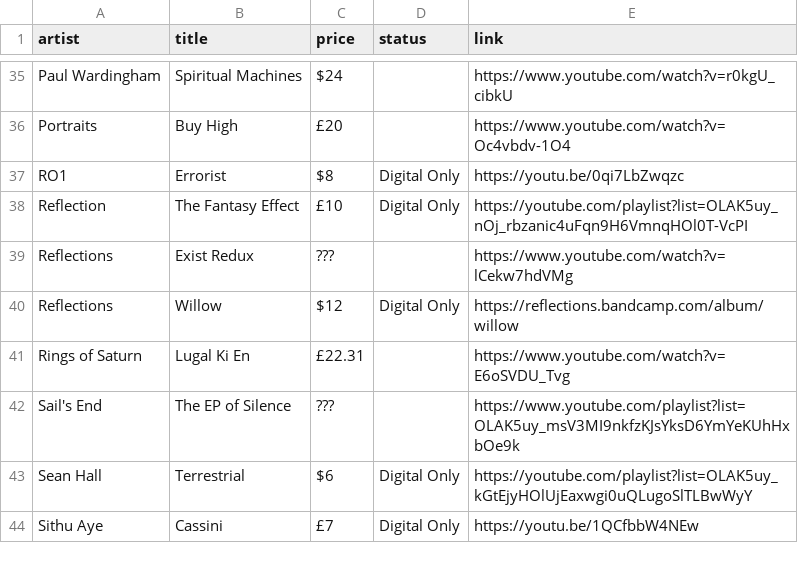
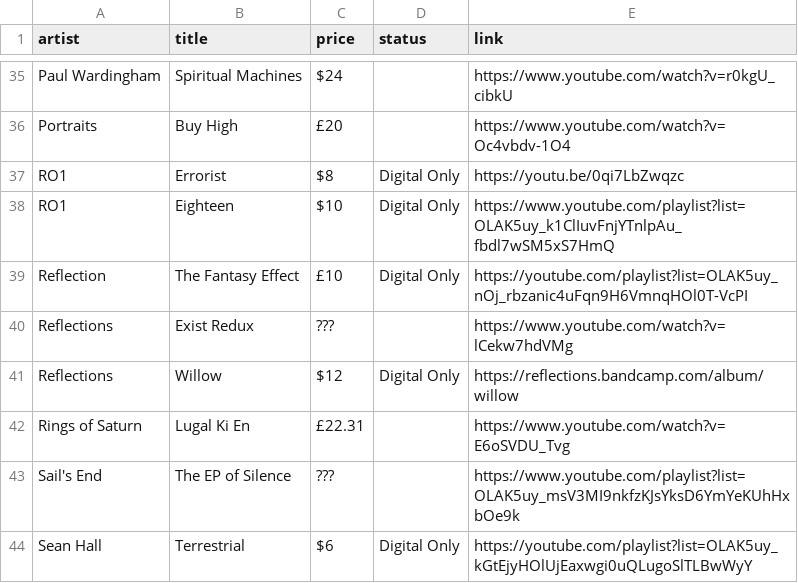
Before and after one commit to benkio/benkio.github.io, a CSV file: data/wantedAlbums.csv, drawn as a sheet; only a part is shown, gaps mark what is left out; the shorter side is filled out with more unchanged rows; the diff names each change by its address in the sheet, - before the commit and + after, or states it on an @@ line.

Commit message:
Add

```diff
--- a/data/wantedAlbums.csv
+++ b/data/wantedAlbums.csv
+row 38: RO1 | Eighteen | $10 | Digital Only | https://www.youtube.com/playlist?list=OLAK5uy_k1ClIuvFnjYTnlpAu_fbdl7wSM5xS7HmQ
```
